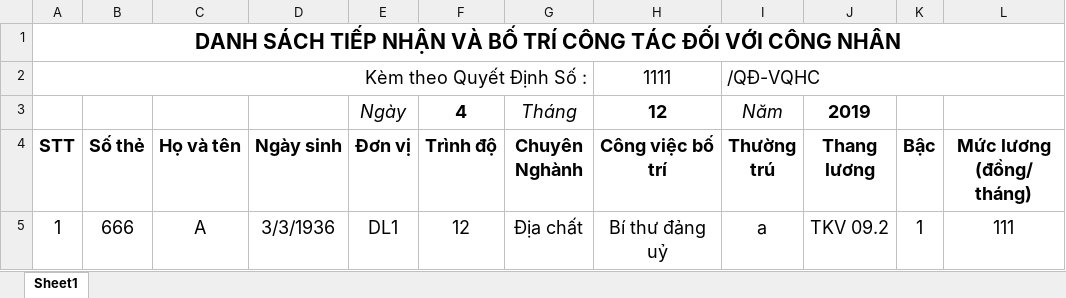
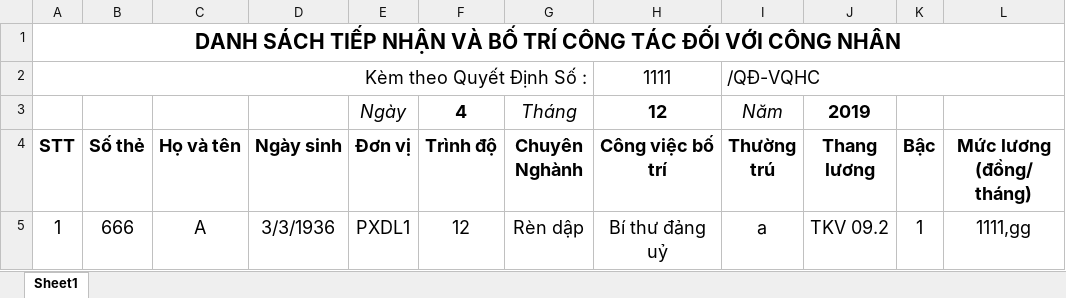
Before and after one commit to SAP-LAB-FPTU/QUANGHANH_MANUFACTURING, an Excel workbook: QUANGHANH2/excel/TCLD/TuyenDung/UploadContainer/temp.xlsx, sheet Sheet1, drawn as a sheet; values as stored, in another font and other column widths than the file's, no borders; the diff names each change by its address in the sheet, - before the commit and + after, or states it on an @@ line.

```diff
--- a/QUANGHANH2/excel/TCLD/TuyenDung/UploadContainer/temp.xlsx (sheet Sheet1)
+++ b/QUANGHANH2/excel/TCLD/TuyenDung/UploadContainer/temp.xlsx (sheet Sheet1)
-E5 (Đơn vị): DL1
+E5 (Đơn vị): PXDL1
-G5 (Chuyên Nghành): Địa chất
+G5 (Chuyên Nghành): Rèn dập
-L5 (Mức lương (đồng/ tháng)): 111
+L5 (Mức lương (đồng/ tháng)): 1111,gg
```
Also changed, not shown: 2 other files.
